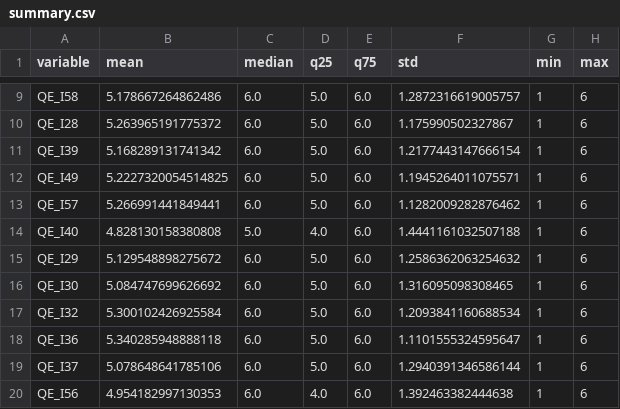
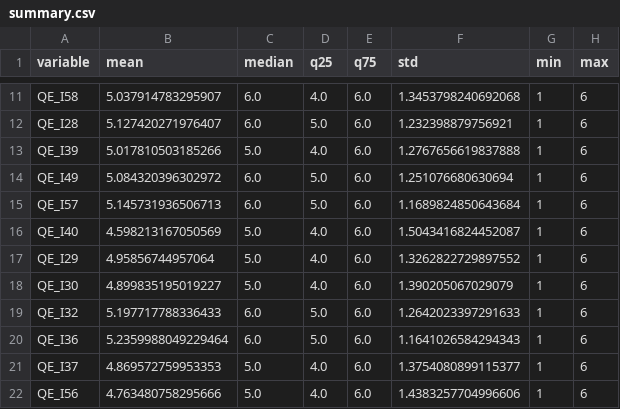
Before and after one commit to storopoli/Conhecimentos-TPACK, a CSV file: tables/summary.csv, drawn as a sheet; only a part is shown, gaps mark what is left out; addresses are those after the commit; the diff covers the shown part only; the diff names each change by its address in the sheet, - before the commit and + after, or states it on an @@ line.

```diff
--- a/tables/summary.csv
+++ b/tables/summary.csv
-B11 (mean): 5.178667264862486
+B11 (mean): 5.037914783295907
-D11 (q25): 5.0
+D11 (q25): 4.0
-F11 (std): 1.2872316619005757
+F11 (std): 1.3453798240692068
-B12 (mean): 5.263965191775372
+B12 (mean): 5.127420271976407
-F12 (std): 1.175990502327867
+F12 (std): 1.232398879756921
-B13 (mean): 5.168289131741342
+B13 (mean): 5.017810503185266
-C13 (median): 6.0
+C13 (median): 5.0
-D13 (q25): 5.0
+D13 (q25): 4.0
-F13 (std): 1.2177443147666154
+F13 (std): 1.2767656619837888
-B14 (mean): 5.2227320054514825
+B14 (mean): 5.084320396302972
-F14 (std): 1.1945264011075571
+F14 (std): 1.251076680630694
-B15 (mean): 5.266991441849441
+B15 (mean): 5.145731936506713
-F15 (std): 1.1282009282876462
+F15 (std): 1.1689824850643684
-B16 (mean): 4.828130158380808
+B16 (mean): 4.598213167050569
-F16 (std): 1.4441161032507188
+F16 (std): 1.5043416824452087
-B17 (mean): 5.129548898275672
+B17 (mean): 4.95856744957064
-C17:C18 (median): 6.0
+C17:C18 (median): 5.0
-D17:D18 (q25): 5.0
+D17:D18 (q25): 4.0
-F17 (std): 1.2586362063254632
+F17 (std): 1.3262822729897552
-B18 (mean): 5.084747699626692
+B18 (mean): 4.899835195019227
-F18 (std): 1.316095098308465
+F18 (std): 1.390205067029079
-B19 (mean): 5.300102426925584
+B19 (mean): 5.197717788336433
-F19 (std): 1.2093841160688534
+F19 (std): 1.2642023397291633
-B20 (mean): 5.340285948888118
+B20 (mean): 5.2359988049229464
-F20 (std): 1.1101555324595647
+F20 (std): 1.1641026584294343
-B21 (mean): 5.078648641785106
+B21 (mean): 4.869572759953353
-C21:C22 (median): 6.0
+C21:C22 (median): 5.0
-D21 (q25): 5.0
+D21 (q25): 4.0
-F21 (std): 1.2940391346586144
+F21 (std): 1.3754080899115377
-B22 (mean): 4.954182997130353
+B22 (mean): 4.763480758295666
-F22 (std): 1.392463382444638
+F22 (std): 1.4383257704996606
```
Also changed, not shown: 2 added rows and 82 edited cells elsewhere in this file, tables/summary_categ.csv, tables/summary_curso.csv, 51 other files.
